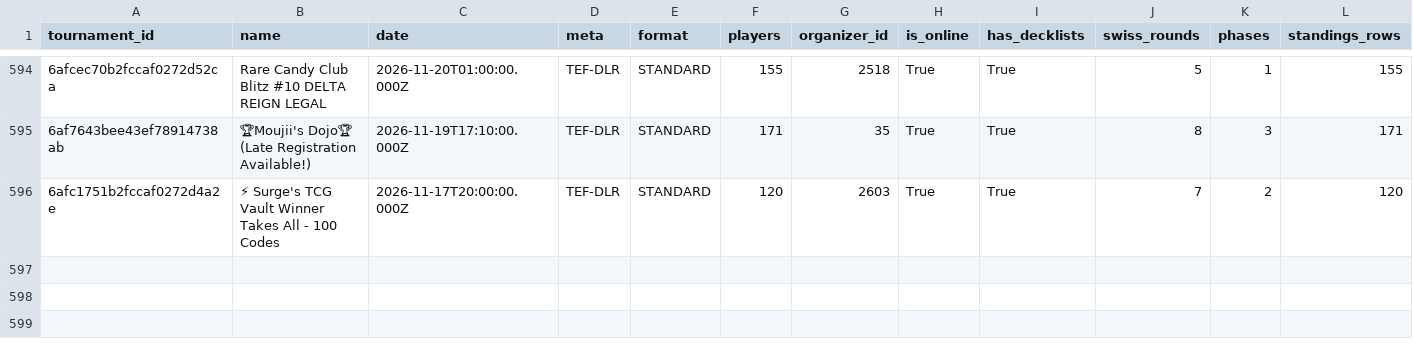
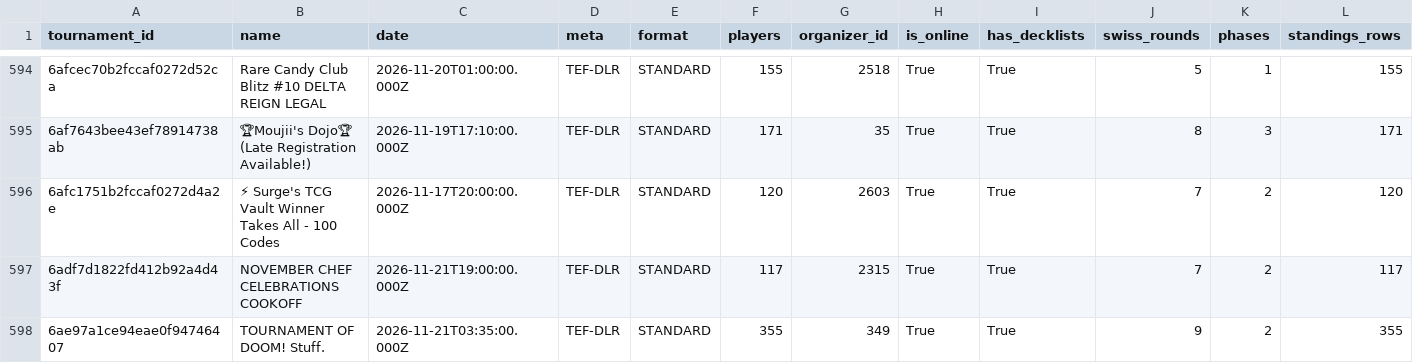
Before and after one commit to CapTheAvenger/TheDipidis, a CSV file: data/online_api_tournaments.csv, drawn as a sheet; only a part is shown, gaps mark what is left out; rows hold the shown columns only; the diff names each change by its address in the sheet, - before the commit and + after, or states it on an @@ line.

```diff
--- a/data/online_api_tournaments.csv
+++ b/data/online_api_tournaments.csv
+row 597: 6adf7d1822fd412b92a4d43f | NOVEMBER CHEF CELEBRATIONS COOKOFF | 2026-11-21T19:00:00.000Z | TEF-DLR | STANDARD | 117 | 2315 | True | True | 7 | 2 | 117
+row 598: 6ae97a1ce94eae0f94746407 | TOURNAMENT OF DOOM! Stuff. | 2026-11-21T03:35:00.000Z | TEF-DLR | STANDARD | 355 | 349 | True | True | 9 | 2 | 355
```
Also changed, not shown: 8 other files.
